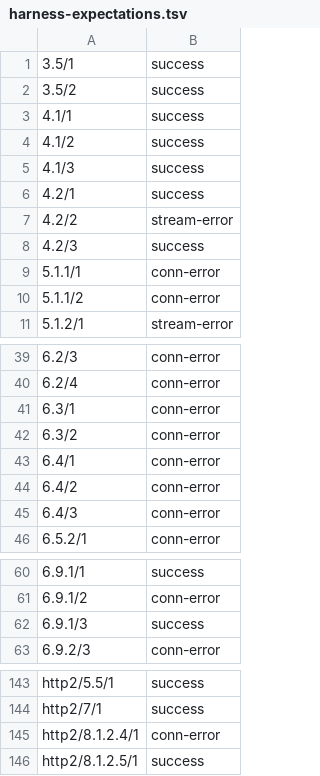
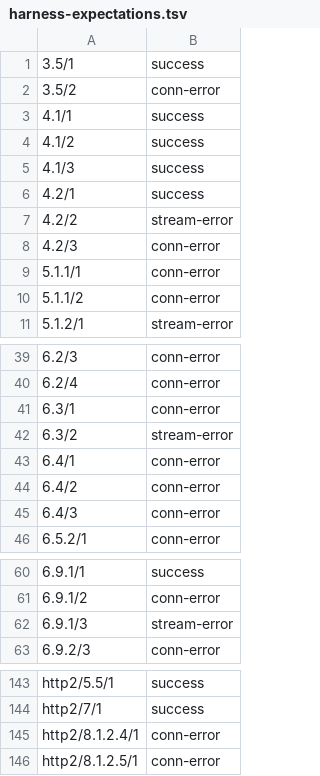
Before and after one commit to lscoughlin/http2client, a TSV file: plan/harness-expectations.tsv, drawn as a sheet; only a part is shown, gaps mark what is left out.

Commit message:
S12: fix expectation extractor registration window (balanced-paren scan); regenerate 5 misparsed rows

```diff
--- a/plan/harness-expectations.tsv
+++ b/plan/harness-expectations.tsv
@@ -1,3 +1,3 @@
 3.5/1	success
-3.5/2	success
+3.5/2	conn-error
 4.1/1	success
@@ -7,3 +7,3 @@
 4.2/2	stream-error
-4.2/3	success
+4.2/3	conn-error
 5.1.1/1	conn-error
@@ -41,3 +41,3 @@
 6.3/1	conn-error
-6.3/2	conn-error
+6.3/2	stream-error
 6.4/1	conn-error
@@ -61,3 +61,3 @@
 6.9.1/2	conn-error
-6.9.1/3	success
+6.9.1/3	stream-error
 6.9.2/3	conn-error
@@ -145,2 +145,2 @@ http2/7/1	success
 http2/8.1.2.4/1	conn-error
-http2/8.1.2.5/1	success
+http2/8.1.2.5/1	conn-error
```
Also changed, not shown: 4 other files.
